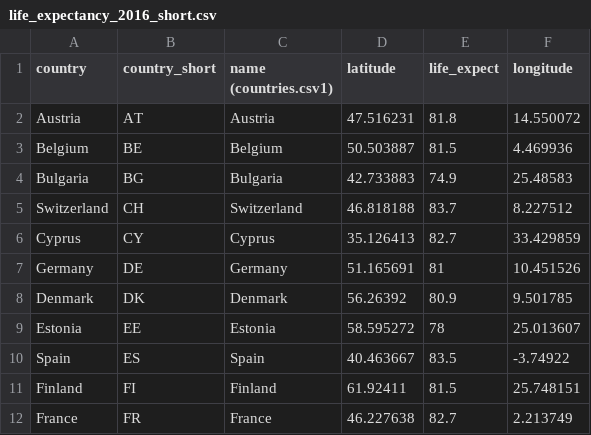
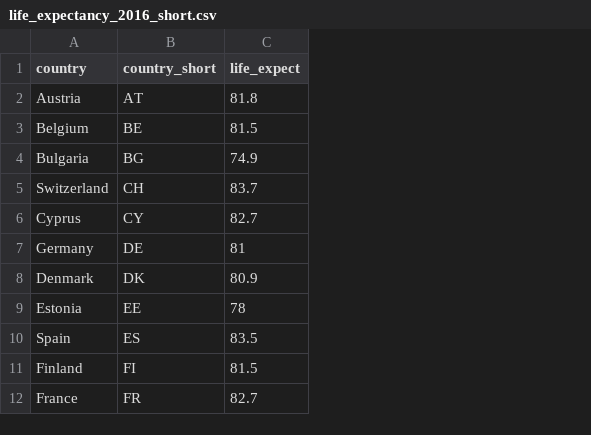
Before and after one commit to kya10210/FIT3179, a CSV file: data/life_expectancy_2016_short.csv, drawn as a sheet; only a part is shown; the diff names each change by its address in the sheet, - before the commit and + after, or states it on an @@ line.

Commit message:
Add files via upload

```diff
--- a/data/life_expectancy_2016_short.csv
+++ b/data/life_expectancy_2016_short.csv
-column C (name (countries.csv1)), rows 2-12: Austria | Belgium | Bulgaria | Switzerland | Cyprus | Germany | Denmark | Estonia | Spain | Finland | France
-column D (latitude), rows 2-12: 47.516231 | 50.503887 | 42.733883 | 46.818188 | 35.126413 | 51.165691 | 56.26392 | 58.595272 | 40.463667 | 61.92411 | 46.227638
-column F (longitude), rows 2-12: 14.550072 | 4.469936 | 25.48583 | 8.227512 | 33.429859 | 10.451526 | 9.501785 | 25.013607 | -3.74922 | 25.748151 | 2.213749
```
